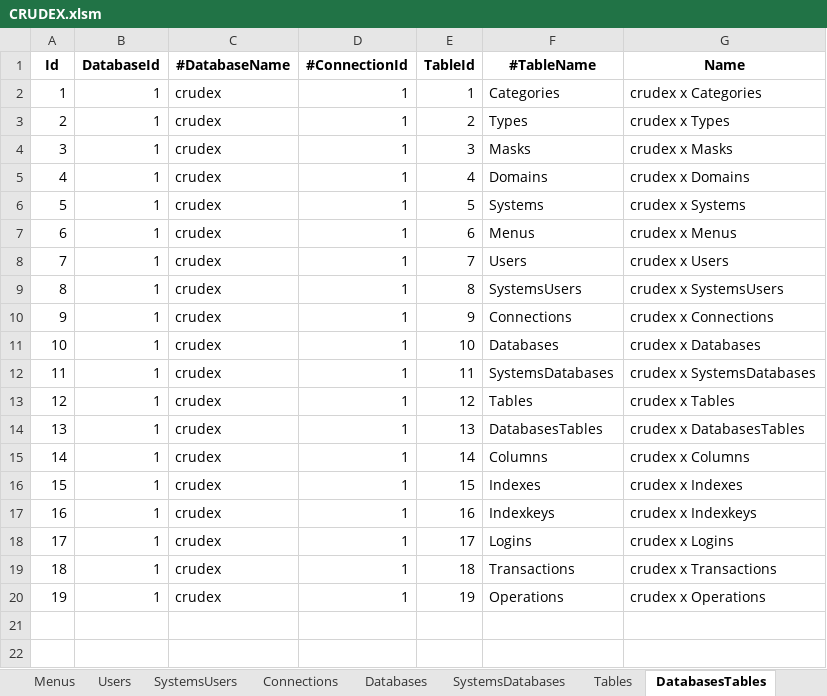
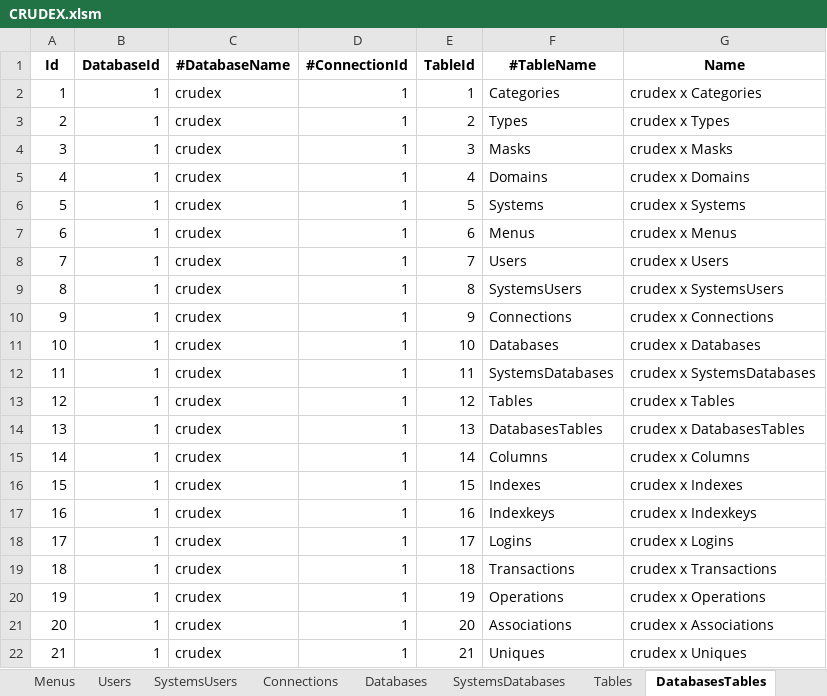
Before and after one commit to joaolabrego/CRUDEX, an Excel workbook: CRUDEX/Assets/CRUDEX.xlsm, sheet DatabasesTables, drawn as a sheet; values as stored, in another font and other column widths than the file's, no borders; the diff names each change by its address in the sheet, - before the commit and + after, or states it on an @@ line.

```diff
--- a/CRUDEX/Assets/CRUDEX.xlsm (sheet DatabasesTables)
+++ b/CRUDEX/Assets/CRUDEX.xlsm (sheet DatabasesTables)
+row 21: 20 | 1 | crudex | 1 | 20 | Associations | crudex x Associations
+row 22: 21 | 1 | crudex | 1 | 21 | Uniques | crudex x Uniques
```
Also changed, not shown: sheet Columns, sheet Associations, sheet Uniques, sheet Tables, 1 other file.
